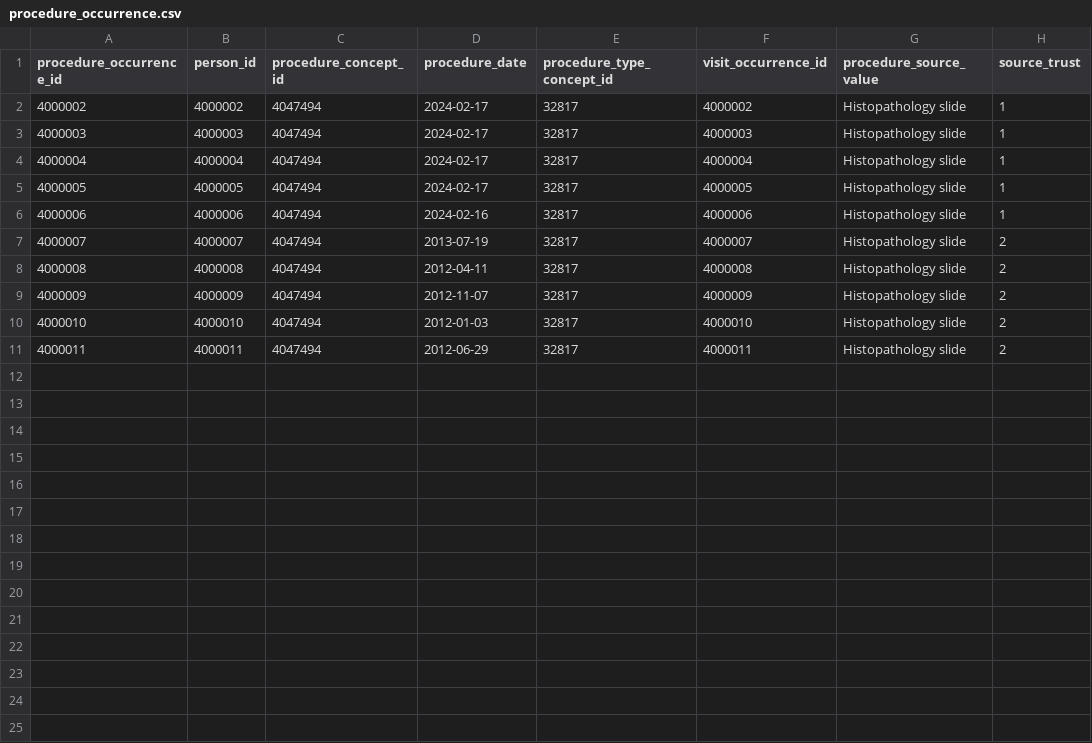
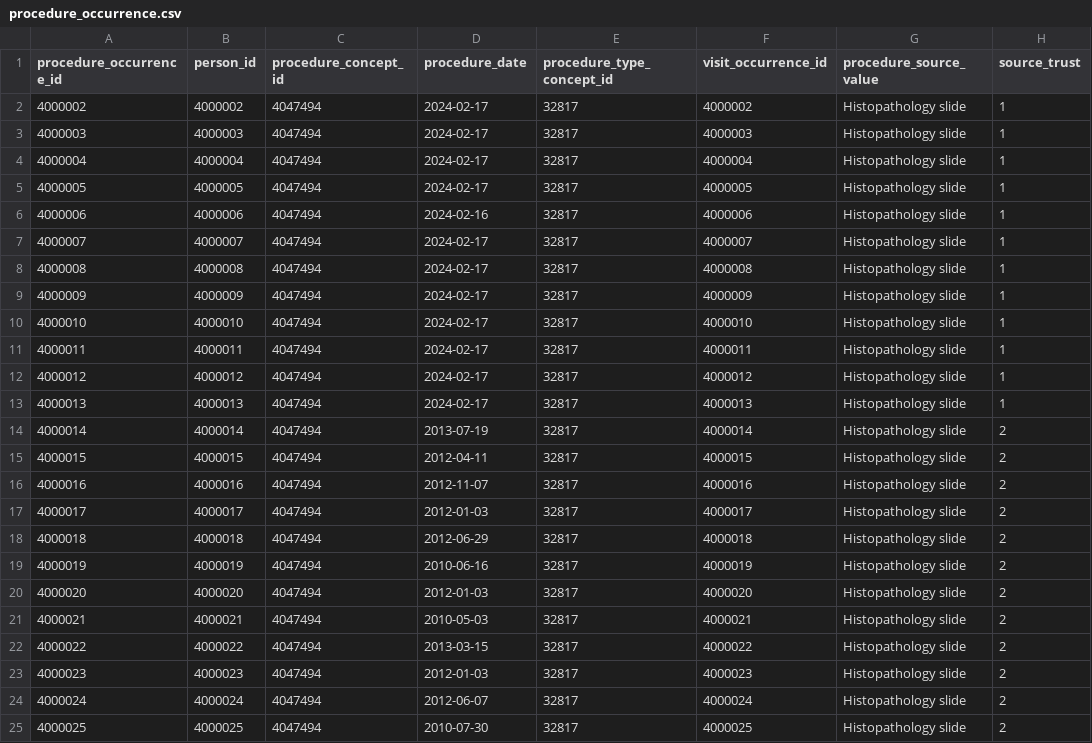
Before and after one commit to londonaicentre/FLIP, a CSV file: fl-tutorials/datasets/idc_pathology/omop/pathology_project/procedure_occurrence.csv, drawn as a sheet.

```diff
--- a/fl-tutorials/datasets/idc_pathology/omop/pathology_project/procedure_occurrence.csv
+++ b/fl-tutorials/datasets/idc_pathology/omop/pathology_project/procedure_occurrence.csv
@@ -6,6 +6,20 @@ procedure_occurrence_id,person_id,procedure_concept_id,procedure_date,procedure_
 4000006,4000006,4047494,2024-02-16,32817,4000006,Histopathology slide,1
-4000007,4000007,4047494,2013-07-19,32817,4000007,Histopathology slide,2
-4000008,4000008,4047494,2012-04-11,32817,4000008,Histopathology slide,2
-4000009,4000009,4047494,2012-11-07,32817,4000009,Histopathology slide,2
-4000010,4000010,4047494,2012-01-03,32817,4000010,Histopathology slide,2
-4000011,4000011,4047494,2012-06-29,32817,4000011,Histopathology slide,2
+4000007,4000007,4047494,2024-02-17,32817,4000007,Histopathology slide,1
+4000008,4000008,4047494,2024-02-17,32817,4000008,Histopathology slide,1
+4000009,4000009,4047494,2024-02-17,32817,4000009,Histopathology slide,1
+4000010,4000010,4047494,2024-02-17,32817,4000010,Histopathology slide,1
+4000011,4000011,4047494,2024-02-17,32817,4000011,Histopathology slide,1
+4000012,4000012,4047494,2024-02-17,32817,4000012,Histopathology slide,1
+4000013,4000013,4047494,2024-02-17,32817,4000013,Histopathology slide,1
+4000014,4000014,4047494,2013-07-19,32817,4000014,Histopathology slide,2
+4000015,4000015,4047494,2012-04-11,32817,4000015,Histopathology slide,2
+4000016,4000016,4047494,2012-11-07,32817,4000016,Histopathology slide,2
+4000017,4000017,4047494,2012-01-03,32817,4000017,Histopathology slide,2
+4000018,4000018,4047494,2012-06-29,32817,4000018,Histopathology slide,2
+4000019,4000019,4047494,2010-06-16,32817,4000019,Histopathology slide,2
+4000020,4000020,4047494,2012-01-03,32817,4000020,Histopathology slide,2
+4000021,4000021,4047494,2010-05-03,32817,4000021,Histopathology slide,2
+4000022,4000022,4047494,2013-03-15,32817,4000022,Histopathology slide,2
+4000023,4000023,4047494,2012-01-03,32817,4000023,Histopathology slide,2
+4000024,4000024,4047494,2012-06-07,32817,4000024,Histopathology slide,2
+4000025,4000025,4047494,2010-07-30,32817,4000025,Histopathology slide,2
```
Also changed, not shown: fl-tutorials/datasets/idc_pathology/manifest.csv, fl-tutorials/datasets/idc_pathology/omop/pathology_project/image_occurrence.csv, 4 other files.
